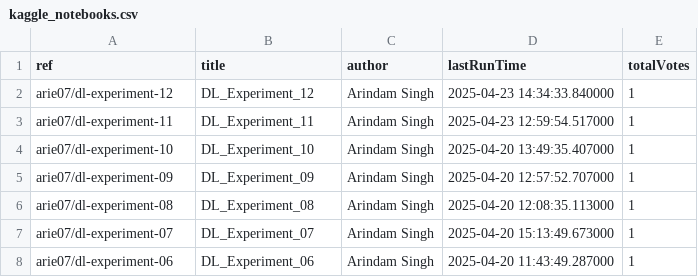
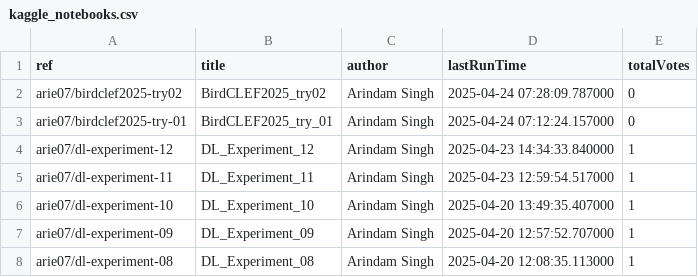
Before and after one commit to SinghArindam/Kaggle, a CSV file: notebooks/kaggle_notebooks.csv, drawn as a sheet; only a part is shown; the shorter side is filled out with more unchanged rows.

```diff
--- a/notebooks/kaggle_notebooks.csv
+++ b/notebooks/kaggle_notebooks.csv
@@ -1,2 +1,4 @@
 ref,title,author,lastRunTime,totalVotes
+arie07/birdclef2025-try02,BirdCLEF2025_try02,Arindam Singh,2025-04-24 07:28:09.787000,0
+arie07/birdclef2025-try-01,BirdCLEF2025_try_01,Arindam Singh,2025-04-24 07:12:24.157000,0
 arie07/dl-experiment-12,DL_Experiment_12,Arindam Singh,2025-04-23 14:34:33.840000,1
```
Also changed, not shown: 5 other files.
